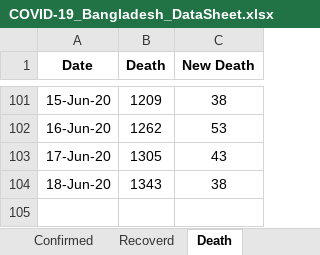
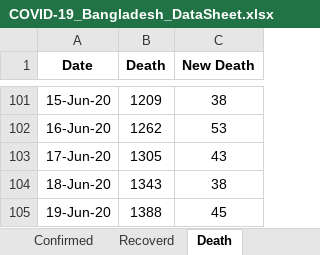
Before and after one commit to shubhomedia/COVID_19_Data_Analysis, an Excel workbook: DataSheet/COVID-19_Bangladesh_DataSheet.xlsx, sheet Death, drawn as a sheet; only a part is shown, gaps mark what is left out; values as stored, in another font and other column widths than the file's, no borders; the diff names each change by its address in the sheet, - before the commit and + after, or states it on an @@ line.

```diff
--- a/DataSheet/COVID-19_Bangladesh_DataSheet.xlsx (sheet Death)
+++ b/DataSheet/COVID-19_Bangladesh_DataSheet.xlsx (sheet Death)
+row 105: 19-Jun-20 | 1388 | 45
```
Also changed, not shown: sheet Recoverd, sheet Confirmed.
